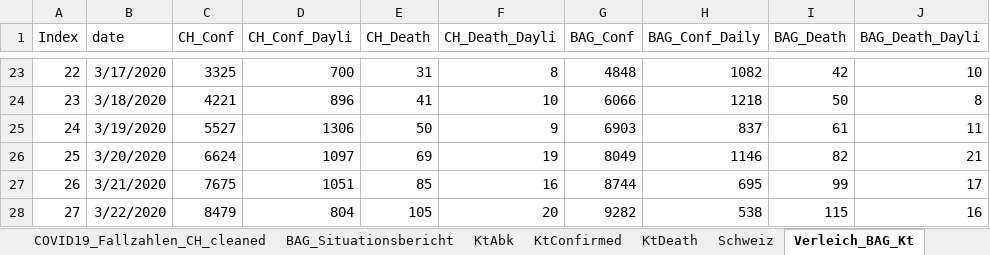
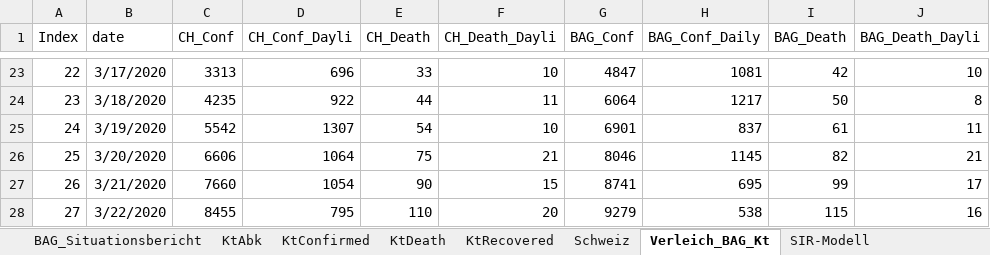
Before and after one commit to drschoella/covid_19, an Excel workbook: KtAnalyse.xlsx, sheet Verleich_BAG_Kt, drawn as a sheet; only a part is shown, gaps mark what is left out; values as stored, in another font and other column widths than the file's, no borders; charts and pictures not drawn; the diff covers the shown part only; the diff names each change by its address in the sheet, - before the commit and + after, or states it on an @@ line.

```diff
--- a/KtAnalyse.xlsx (sheet Verleich_BAG_Kt)
+++ b/KtAnalyse.xlsx (sheet Verleich_BAG_Kt)
+sheet tab: KtRecovered
-C23 (CH_Conf): 3325
+C23 (CH_Conf): 3313
-D23 (CH_Conf_Dayli): 700
+D23 (CH_Conf_Dayli): 696
-E23 (CH_Death): 31
+E23 (CH_Death): 33
-F23 (CH_Death_Dayli): 8
+F23 (CH_Death_Dayli): 10
-G23 (BAG_Conf): 4848
+G23 (BAG_Conf): 4847
-H23 (BAG_Conf_Daily): 1082
+H23 (BAG_Conf_Daily): 1081
-C24 (CH_Conf): 4221
+C24 (CH_Conf): 4235
-D24 (CH_Conf_Dayli): 896
+D24 (CH_Conf_Dayli): 922
-E24 (CH_Death): 41
+E24 (CH_Death): 44
-F24 (CH_Death_Dayli): 10
+F24 (CH_Death_Dayli): 11
-G24 (BAG_Conf): 6066
+G24 (BAG_Conf): 6064
-H24 (BAG_Conf_Daily): 1218
+H24 (BAG_Conf_Daily): 1217
-C25 (CH_Conf): 5527
+C25 (CH_Conf): 5542
-D25 (CH_Conf_Dayli): 1306
+D25 (CH_Conf_Dayli): 1307
-E25 (CH_Death): 50
+E25 (CH_Death): 54
-F25 (CH_Death_Dayli): 9
+F25 (CH_Death_Dayli): 10
-G25 (BAG_Conf): 6903
+G25 (BAG_Conf): 6901
-C26 (CH_Conf): 6624
+C26 (CH_Conf): 6606
-D26 (CH_Conf_Dayli): 1097
+D26 (CH_Conf_Dayli): 1064
-E26 (CH_Death): 69
+E26 (CH_Death): 75
-F26 (CH_Death_Dayli): 19
+F26 (CH_Death_Dayli): 21
-G26 (BAG_Conf): 8049
+G26 (BAG_Conf): 8046
-H26 (BAG_Conf_Daily): 1146
+H26 (BAG_Conf_Daily): 1145
-C27 (CH_Conf): 7675
+C27 (CH_Conf): 7660
-D27 (CH_Conf_Dayli): 1051
+D27 (CH_Conf_Dayli): 1054
-E27 (CH_Death): 85
+E27 (CH_Death): 90
-F27 (CH_Death_Dayli): 16
+F27 (CH_Death_Dayli): 15
-G27 (BAG_Conf): 8744
+G27 (BAG_Conf): 8741
-C28 (CH_Conf): 8479
+C28 (CH_Conf): 8455
-D28 (CH_Conf_Dayli): 804
+D28 (CH_Conf_Dayli): 795
-E28 (CH_Death): 105
+E28 (CH_Death): 110
-G28 (BAG_Conf): 9282
+G28 (BAG_Conf): 9279
```
Also changed, not shown: 4 added rows and 181 edited cells elsewhere in this sheet, sheet COVID19_Fallzahlen_CH_cleaned, sheet KtConfirmed, sheet KtDeath, sheet BAG_Situationsbericht, sheet Schweiz, formulas that keep their value, charts or pictures.
